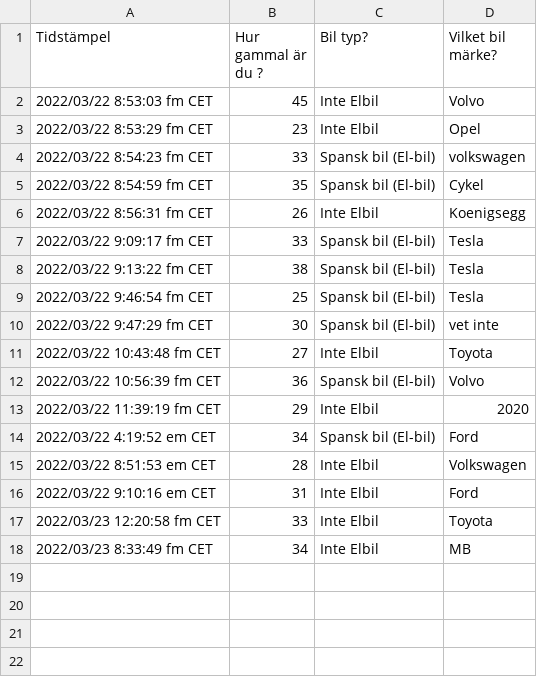
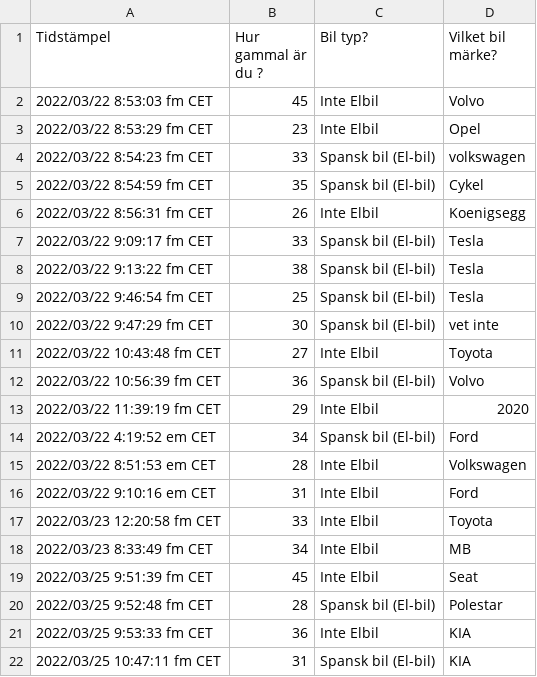
Before and after one commit to jhdev3/FrogeFormular, a CSV file: FrogeFormular/formularData.csv, drawn as a sheet.

Commit message:
Update formularData.csv

```diff
--- a/FrogeFormular/formularData.csv
+++ b/FrogeFormular/formularData.csv
@@ -18 +18,5 @@
 "2022/03/23 8:33:49 fm CET","34","Inte Elbil","MB"
+"2022/03/25 9:51:39 fm CET","45","Inte Elbil","Seat"
+"2022/03/25 9:52:48 fm CET","28","Spansk bil  (El-bil)","Polestar"
+"2022/03/25 9:53:33 fm CET","36","Inte Elbil","KIA"
+"2022/03/25 10:47:11 fm CET","31","Spansk bil  (El-bil)","KIA"
```
